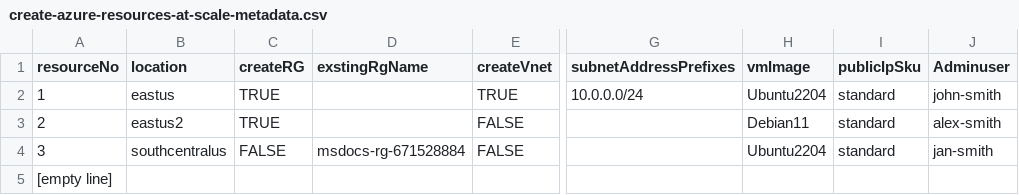
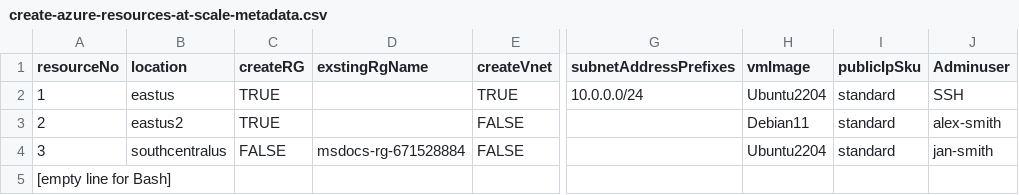
Before and after one commit to Azure-Samples/azure-cli-samples, a CSV file: azure-cli/create-azure-resources-at-scale/create-azure-resources-at-scale-metadata.csv, drawn as a sheet; only a part is shown, gaps mark what is left out; the diff names each change by its address in the sheet, - before the commit and + after, or states it on an @@ line.

```diff
--- a/azure-cli/create-azure-resources-at-scale/create-azure-resources-at-scale-metadata.csv
+++ b/azure-cli/create-azure-resources-at-scale/create-azure-resources-at-scale-metadata.csv
-J2 (Adminuser): john-smith
+J2 (Adminuser): SSH
-A5 (resourceNo): [empty line]
+A5 (resourceNo): [empty line for Bash]
```
Also changed, not shown: 2 other files.
